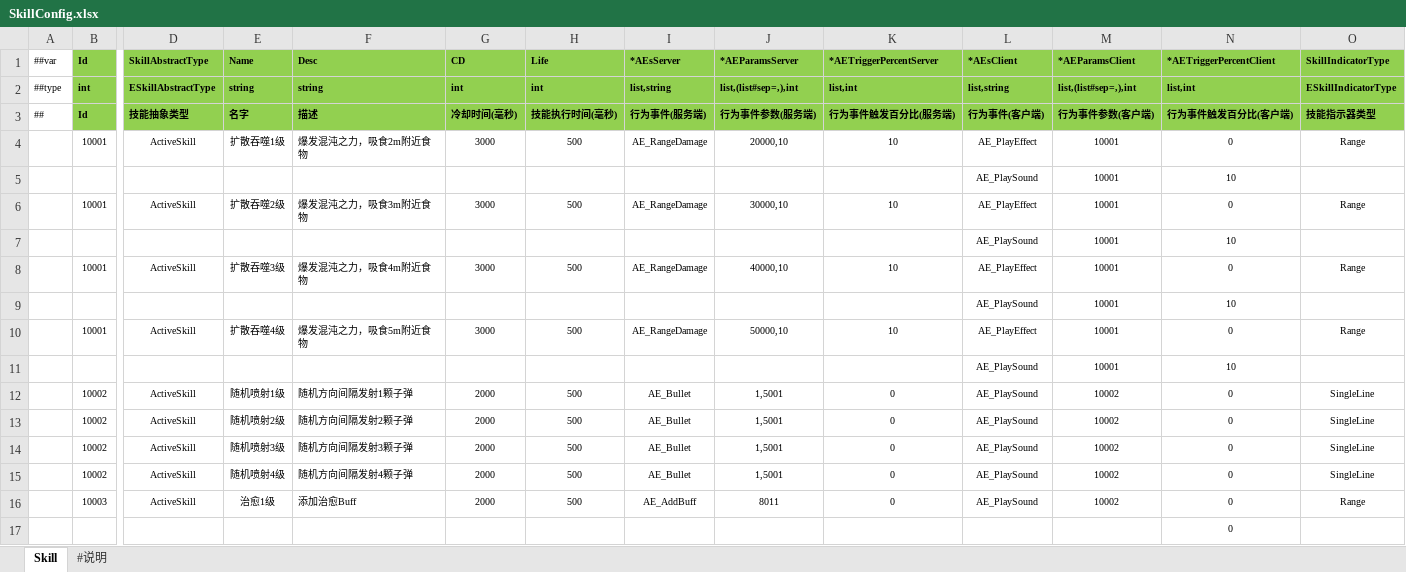
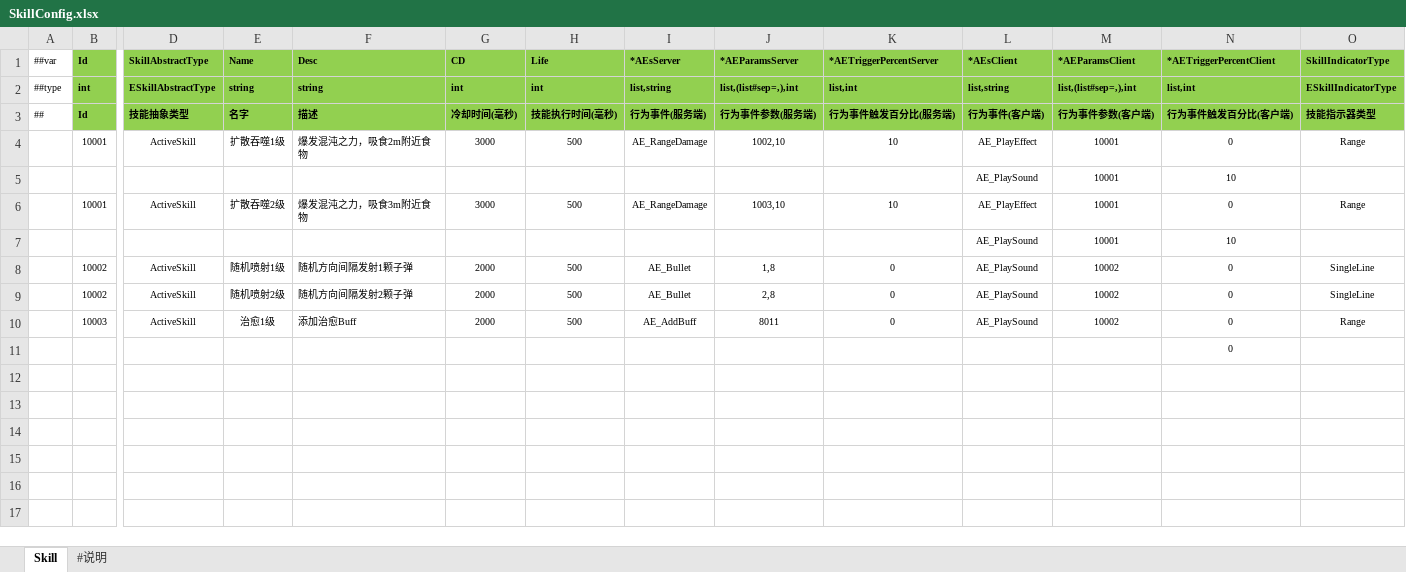
Before and after one commit to FortuneCat0v0/Zero, an Excel workbook: Unity/Assets/Config/Excel/SkillConfig.xlsx, sheet Skill, drawn as a sheet; only a part is shown, gaps mark what is left out; values as stored, in another font and other column widths than the file's, no borders; removed rows and columns are numbered as before the commit, all else as after; rows hold the shown columns only; the diff names each change by its address in the sheet, - before the commit and + after, or states it on an @@ line.

```diff
--- a/Unity/Assets/Config/Excel/SkillConfig.xlsx (sheet Skill)
+++ b/Unity/Assets/Config/Excel/SkillConfig.xlsx (sheet Skill)
-J4 (*AEParamsServer): 20000,10
+J4 (*AEParamsServer): 1002,10
-J6 (*AEParamsServer): 30000,10
+J6 (*AEParamsServer): 1003,10
-row 8:  | 10001 | ActiveSkill | 扩散吞噬3级 | 爆发混沌之力，吸食4m附近食物 | 3000 | 500 | AE_RangeDamage | 40000,10 | 10 | AE_PlayEffect | 10001 | 0 | Range
-row 9:  |  |  |  |  |  |  |  |  |  | AE_PlaySound | 10001 | 10
-row 10:  | 10001 | ActiveSkill | 扩散吞噬4级 | 爆发混沌之力，吸食5m附近食物 | 3000 | 500 | AE_RangeDamage | 50000,10 | 10 | AE_PlayEffect | 10001 | 0 | Range
-row 11:  |  |  |  |  |  |  |  |  |  | AE_PlaySound | 10001 | 10
-J8 (*AEParamsServer): 1,5001
+J8 (*AEParamsServer): 1,8
-J9 (*AEParamsServer): 1,5001
+J9 (*AEParamsServer): 2,8
-row 14:  | 10002 | ActiveSkill | 随机喷射3级 | 随机方向间隔发射3颗子弹 | 2000 | 500 | AE_Bullet | 1,5001 | 0 | AE_PlaySound | 10002 | 0 | SingleLine
-row 15:  | 10002 | ActiveSkill | 随机喷射4级 | 随机方向间隔发射4颗子弹 | 2000 | 500 | AE_Bullet | 1,5001 | 0 | AE_PlaySound | 10002 | 0 | SingleLine
```
Also changed, not shown: Unity/Assets/Config/Excel/ColliderConfig.xlsx, 24 other files.
